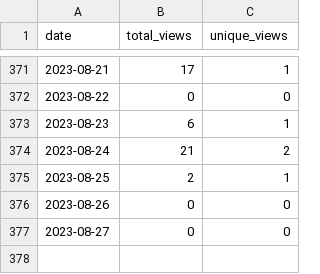
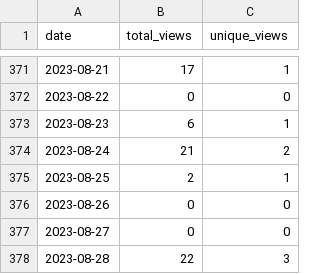
Before and after one commit to wumphlett/COMP-5710, a CSV file: .traffic/views.csv, drawn as a sheet; only a part is shown, gaps mark what is left out; the diff names each change by its address in the sheet, - before the commit and + after, or states it on an @@ line.

Commit message:
Updating repository traffic

```diff
--- a/.traffic/views.csv
+++ b/.traffic/views.csv
+row 378: 2023-08-28 | 22 | 3
```
Also changed, not shown: .traffic/clones.csv, 3 other files.
